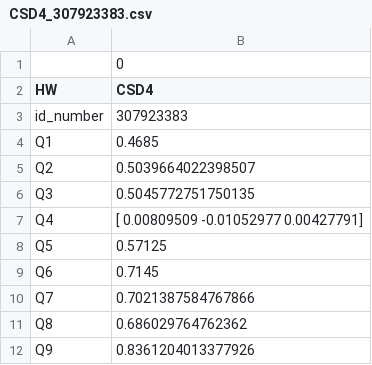
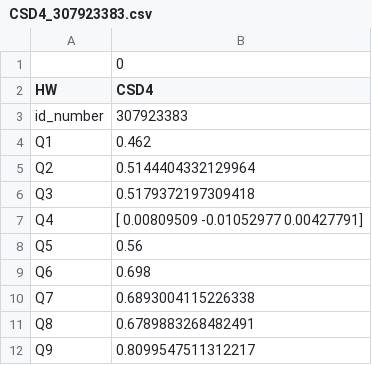
Before and after one commit to JonathanSomer/intro2DS_2019, a CSV file: HomeWork/HW7/CSD4_307923383.csv, drawn as a sheet.

```diff
--- a/HomeWork/HW7/CSD4_307923383.csv
+++ b/HomeWork/HW7/CSD4_307923383.csv
@@ -3,10 +3,10 @@ HW,CSD4
 id_number,307923383
-Q1,0.4685
-Q2,0.5039664022398507
-Q3,0.5045772751750135
+Q1,0.462
+Q2,0.5144404332129964
+Q3,0.5179372197309418
 Q4,[ 0.00809509 -0.01052977  0.00427791]
-Q5,0.57125
-Q6,0.7145
-Q7,0.7021387584767866
-Q8,0.686029764762362
-Q9,0.8361204013377926
+Q5,0.56
+Q6,0.698
+Q7,0.6893004115226338
+Q8,0.6789883268482491
+Q9,0.8099547511312217
```
Also changed, not shown: 3 other files.
